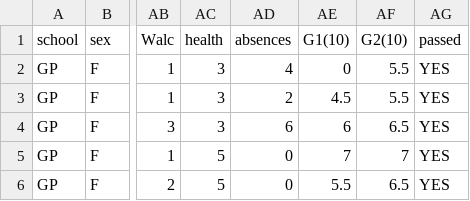
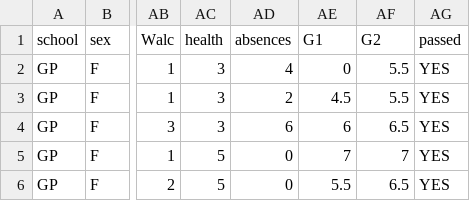
Before and after one commit to mahesh027/student-performance-prediction-using-ml, a CSV file: students2.csv, drawn as a sheet; only a part is shown, gaps mark what is left out; the diff names each change by its address in the sheet, - before the commit and + after, or states it on an @@ line.

```diff
--- a/students2.csv
+++ b/students2.csv
-AE1: G1(10)
+AE1: G1
-AF1: G2(10)
+AF1: G2
```
Also changed, not shown: 8 other files.
